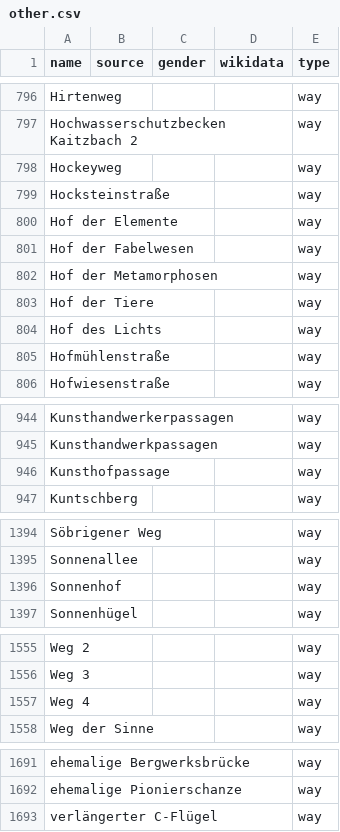
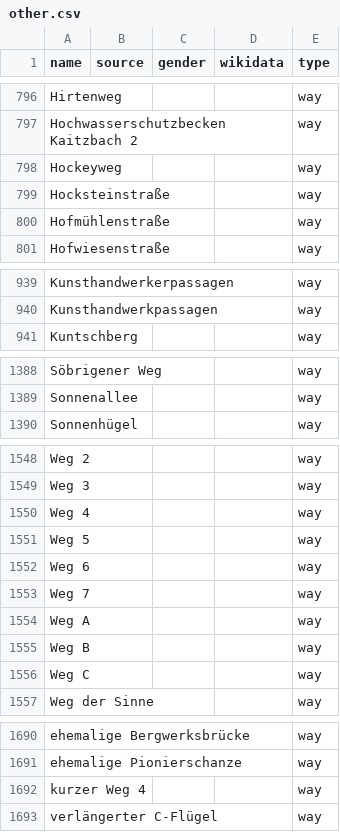
Before and after one commit to EqualStreetNames/equalstreetnames-dresden, a CSV file: data/other.csv, drawn as a sheet; only a part is shown, gaps mark what is left out; removed rows and columns are numbered as before the commit, all else as after; the diff covers the shown part only; the diff names each change by its address in the sheet, - before the commit and + after, or states it on an @@ line.

```diff
--- a/data/other.csv
+++ b/data/other.csv
-row 800: Hof der Elemente |  |  |  | way
-row 801: Hof der Fabelwesen |  |  |  | way
-row 802: Hof der Metamorphosen |  |  |  | way
-row 803: Hof der Tiere |  |  |  | way
-row 804: Hof des Lichts |  |  |  | way
-row 946: Kunsthofpassage |  |  |  | way
-row 1396: Sonnenhof |  |  |  | way
+row 1551: Weg 5 |  |  |  | way
+row 1552: Weg 6 |  |  |  | way
+row 1553: Weg 7 |  |  |  | way
+row 1554: Weg A |  |  |  | way
+row 1555: Weg B |  |  |  | way
+row 1556: Weg C |  |  |  | way
+row 1692: kurzer Weg 4 |  |  |  | way
```
Also changed, not shown: 2 moved rows elsewhere in this file, 2 other files.
